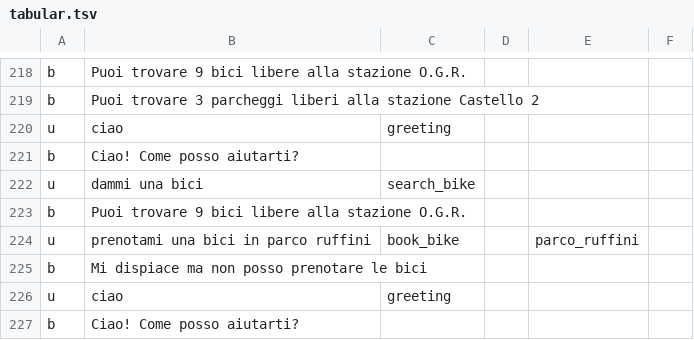
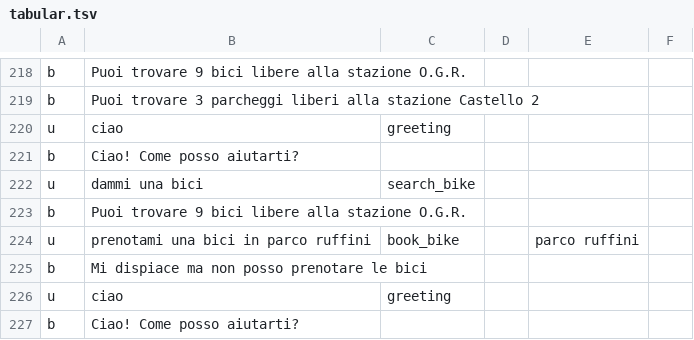
Before and after one commit to D2KLab/botcycle, a TSV file: nlu/data/exported/it/tabular.tsv, drawn as a sheet; only a part is shown, gaps mark what is left out; the diff covers the shown part only.

```diff
--- a/nlu/data/exported/it/tabular.tsv
+++ b/nlu/data/exported/it/tabular.tsv
@@ -224,3 +224,3 @@ u	dammi una bici	search_bike
 b	Puoi trovare 9 bici libere alla stazione O.G.R.				
-u	prenotami una bici in parco ruffini	book_bike		parco_ruffini	
+u	prenotami una bici in parco ruffini	book_bike		parco ruffini	
 b	Mi dispiace ma non posso prenotare le bici				
```
Also changed, not shown: 8 edited cells elsewhere in this file, nlu/data/exported/en/tabular.tsv, 1 other file.
